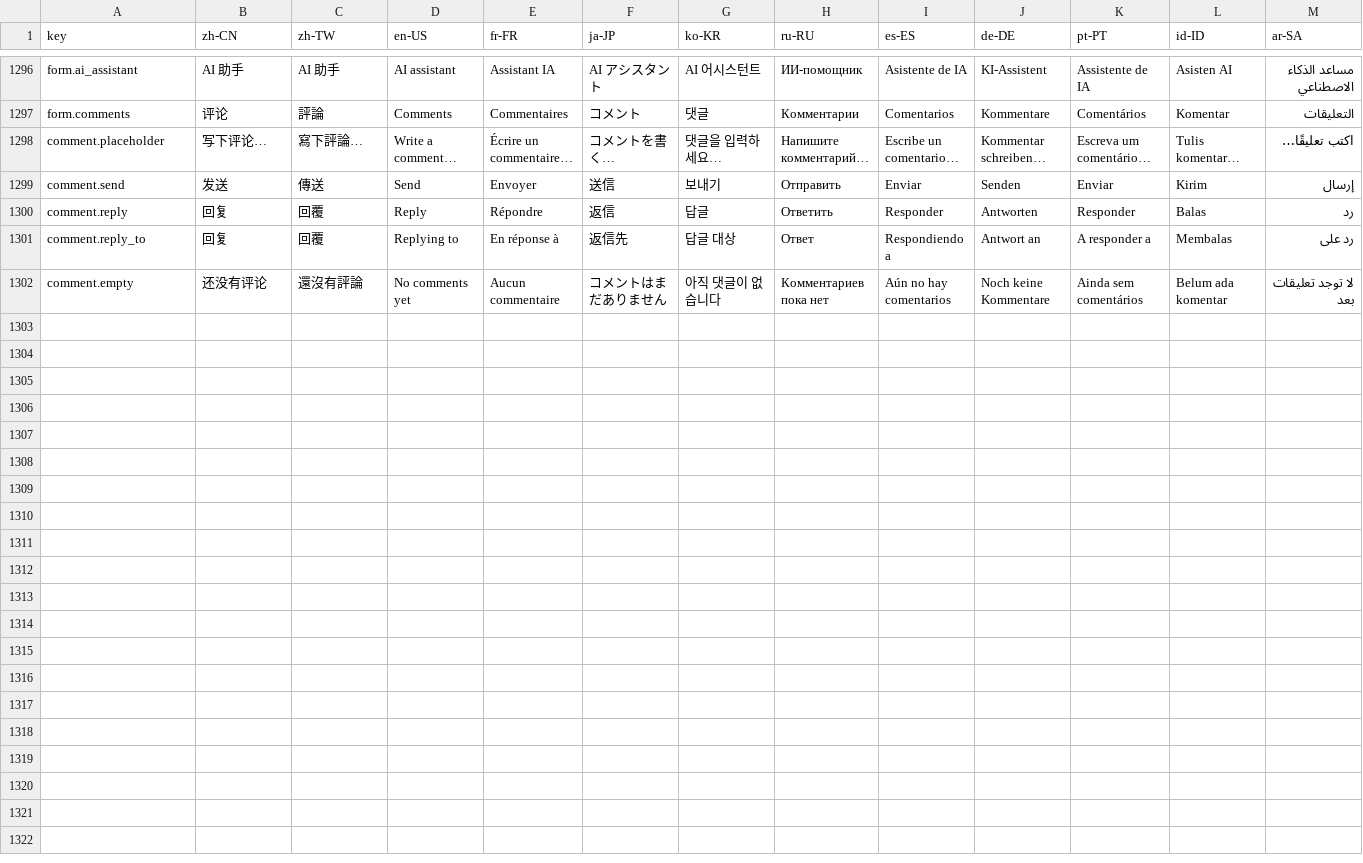
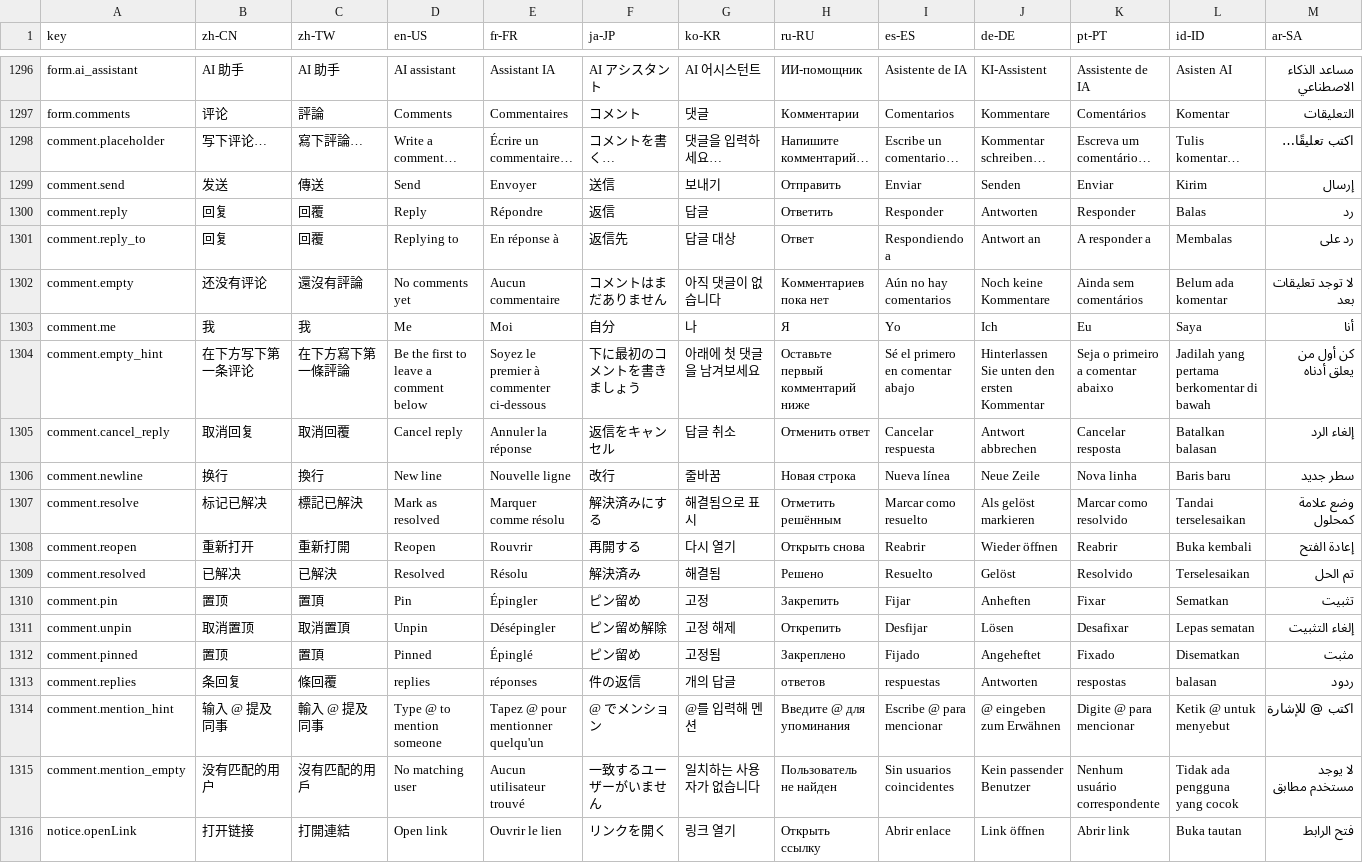
Before and after one commit to erupts/erupt-web, a CSV file: src/erupt.i18n.csv, drawn as a sheet; only a part is shown, gaps mark what is left out; rows hold the shown columns only; the diff names each change by its address in the sheet, - before the commit and + after, or states it on an @@ line.

```diff
--- a/src/erupt.i18n.csv
+++ b/src/erupt.i18n.csv
+row 1303: comment.me | 我 | 我 | Me | Moi | 自分 | 나 | Я | Yo | Ich | Eu | Saya | أنا
+row 1304: comment.empty_hint | 在下方写下第一条评论 | 在下方寫下第一條評論 | Be the first to leave a comment below | Soyez le premier à commenter ci-dessous | 下に最初のコメントを書きましょう | 아래에 첫 댓글을 남겨보세요 | Оставьте первый комментарий ниже | Sé el primero en comentar abajo | Hinterlassen Sie unten den ersten Kommentar | Seja o primeiro a comentar abaixo | Jadilah yang pertama berkomentar di bawah | كن أول من يعلق أدناه
+row 1305: comment.cancel_reply | 取消回复 | 取消回覆 | Cancel reply | Annuler la réponse | 返信をキャンセル | 답글 취소 | Отменить ответ | Cancelar respuesta | Antwort abbrechen | Cancelar resposta | Batalkan balasan | إلغاء الرد
+row 1306: comment.newline | 换行 | 換行 | New line | Nouvelle ligne | 改行 | 줄바꿈 | Новая строка | Nueva línea | Neue Zeile | Nova linha | Baris baru | سطر جديد
+row 1307: comment.resolve | 标记已解决 | 標記已解決 | Mark as resolved | Marquer comme résolu | 解決済みにする | 해결됨으로 표시 | Отметить решённым | Marcar como resuelto | Als gelöst markieren | Marcar como resolvido | Tandai terselesaikan | وضع علامة كمحلول
+row 1308: comment.reopen | 重新打开 | 重新打開 | Reopen | Rouvrir | 再開する | 다시 열기 | Открыть снова | Reabrir | Wieder öffnen | Reabrir | Buka kembali | إعادة الفتح
+row 1309: comment.resolved | 已解决 | 已解決 | Resolved | Résolu | 解決済み | 해결됨 | Решено | Resuelto | Gelöst | Resolvido | Terselesaikan | تم الحل
+row 1310: comment.pin | 置顶 | 置頂 | Pin | Épingler | ピン留め | 고정 | Закрепить | Fijar | Anheften | Fixar | Sematkan | تثبيت
+row 1311: comment.unpin | 取消置顶 | 取消置頂 | Unpin | Désépingler | ピン留め解除 | 고정 해제 | Открепить | Desfijar | Lösen | Desafixar | Lepas sematan | إلغاء التثبيت
+row 1312: comment.pinned | 置顶 | 置頂 | Pinned | Épinglé | ピン留め | 고정됨 | Закреплено | Fijado | Angeheftet | Fixado | Disematkan | مثبت
+row 1313: comment.replies | 条回复 | 條回覆 | replies | réponses | 件の返信 | 개의 답글 | ответов | respuestas | Antworten | respostas | balasan | ردود
+row 1314: comment.mention_hint | 输入 @ 提及同事 | 輸入 @ 提及同事 | Type @ to mention someone | Tapez @ pour mentionner quelqu'un | @ でメンション | @를 입력해 멘션 | Введите @ для упоминания | Escribe @ para mencionar | @ eingeben zum Erwähnen | Digite @ para mencionar | Ketik @ untuk menyebut | اكتب @ للإشارة
+row 1315: comment.mention_empty | 没有匹配的用户 | 沒有匹配的用戶 | No matching user | Aucun utilisateur trouvé | 一致するユーザーがいません | 일치하는 사용자가 없습니다 | Пользователь не найден | Sin usuarios coincidentes | Kein passender Benutzer | Nenhum usuário correspondente | Tidak ada pengguna yang cocok | لا يوجد مستخدم مطابق
+row 1316: notice.openLink | 打开链接 | 打開連結 | Open link | Ouvrir le lien | リンクを開く | 링크 열기 | Открыть ссылку | Abrir enlace | Link öffnen | Abrir link | Buka tautan | فتح الرابط
```
Also changed, not shown: 22 other files.
